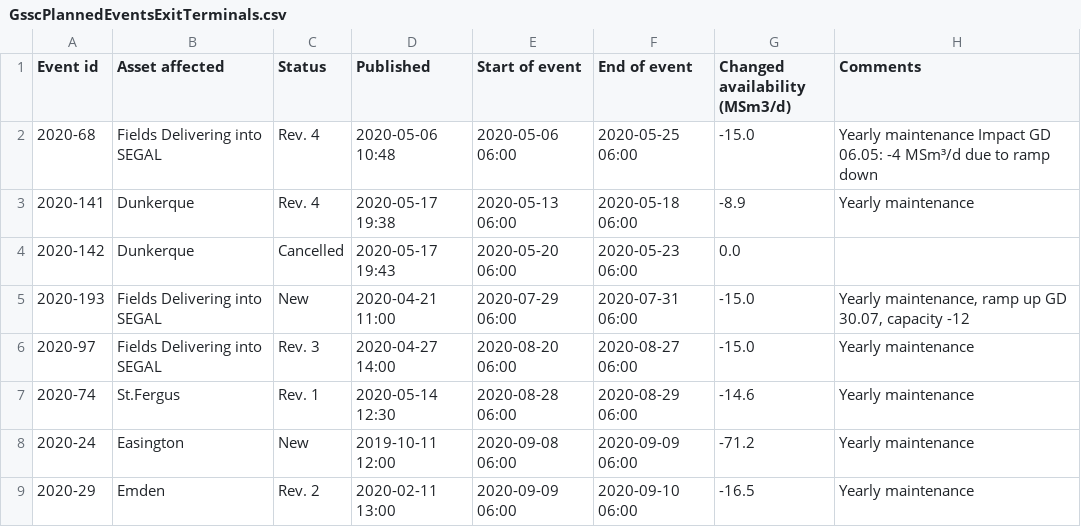
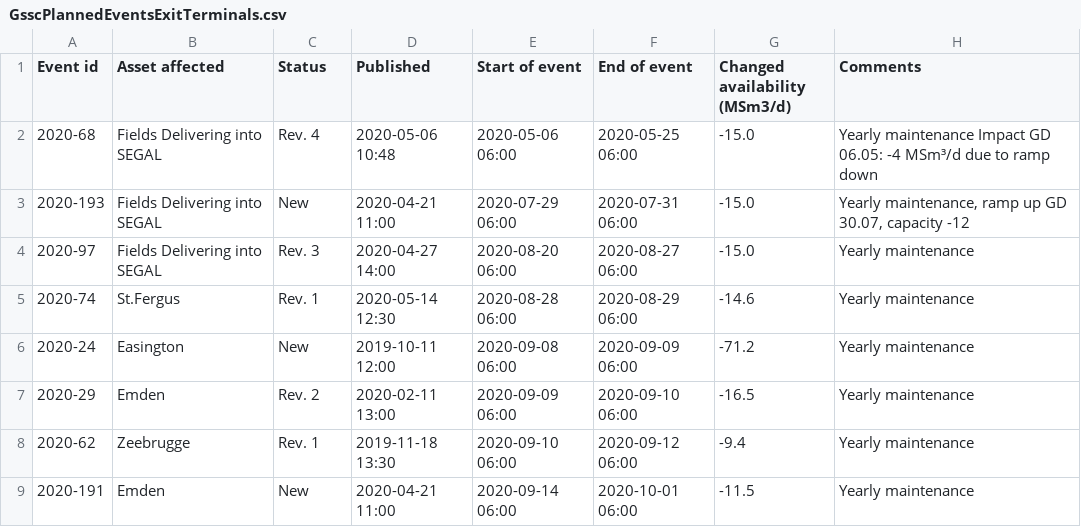
Before and after one commit to vangheq/GasData, a CSV file: data/GsscPlannedEventsExitTerminals.csv, drawn as a sheet; only a part is shown; the shorter side is filled out with more unchanged rows.

```diff
--- a/data/GsscPlannedEventsExitTerminals.csv
+++ b/data/GsscPlannedEventsExitTerminals.csv
@@ -2,4 +2,2 @@ Event id,Asset affected,Status,Published,Start of event,End of event,Changed ava
 2020-68,Fields Delivering into SEGAL,Rev. 4,2020-05-06 10:48,2020-05-06 06:00,2020-05-25 06:00,-15.0,Yearly maintenance Impact GD 06.05: -4 MSm³/d due to ramp down
-2020-141,Dunkerque,Rev. 4,2020-05-17 19:38,2020-05-13 06:00,2020-05-18 06:00,-8.9,Yearly maintenance
-2020-142,Dunkerque,Cancelled,2020-05-17 19:43,2020-05-20 06:00,2020-05-23 06:00,0.0,
 2020-193,Fields Delivering into SEGAL,New,2020-04-21 11:00,2020-07-29 06:00,2020-07-31 06:00,-15.0,"Yearly maintenance, ramp up GD 30.07, capacity -12"
```
Also changed, not shown: data/GsscPlannedEventsFieldsAndProcessingPlants.csv, data/GsscUnplannedEventsFieldsAndProcessingPlants.csv, 1 other file.
